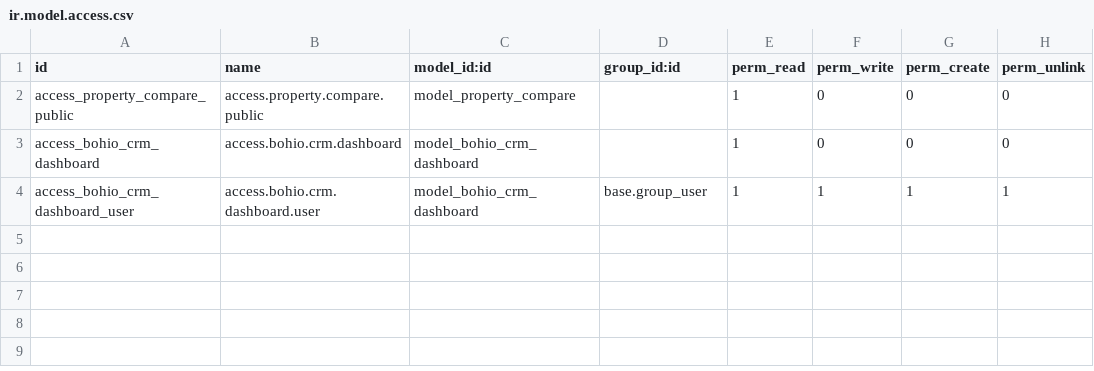
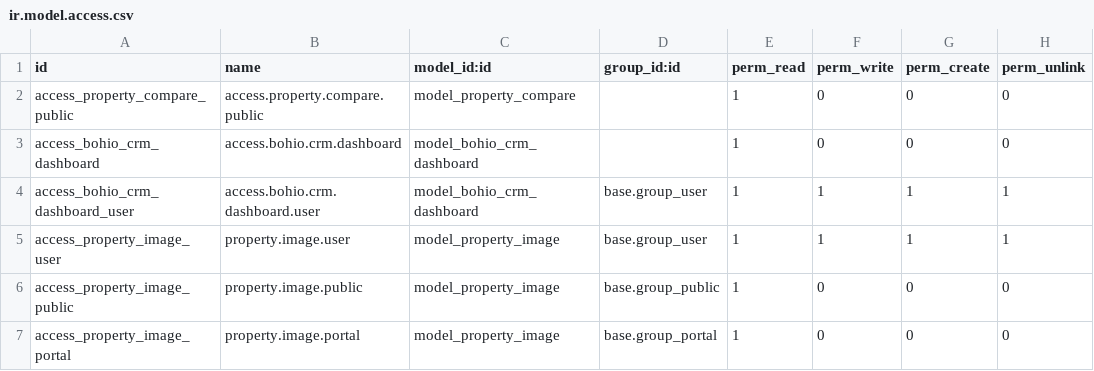
Before and after one commit to Darm1640/bohio-18, a CSV file: bohio_real_estate/security/ir.model.access.csv, drawn as a sheet.

```diff
--- a/bohio_real_estate/security/ir.model.access.csv
+++ b/bohio_real_estate/security/ir.model.access.csv
@@ -4 +4,4 @@ access_bohio_crm_dashboard,access.bohio.crm.dashboard,model_bohio_crm_dashboard,
 access_bohio_crm_dashboard_user,access.bohio.crm.dashboard.user,model_bohio_crm_dashboard,base.group_user,1,1,1,1
+access_property_image_user,property.image.user,model_property_image,base.group_user,1,1,1,1
+access_property_image_public,property.image.public,model_property_image,base.group_public,1,0,0,0
+access_property_image_portal,property.image.portal,model_property_image,base.group_portal,1,0,0,0
```
Also changed, not shown: real_estate_bits/security/ir.model.access.csv, 18 other files.
